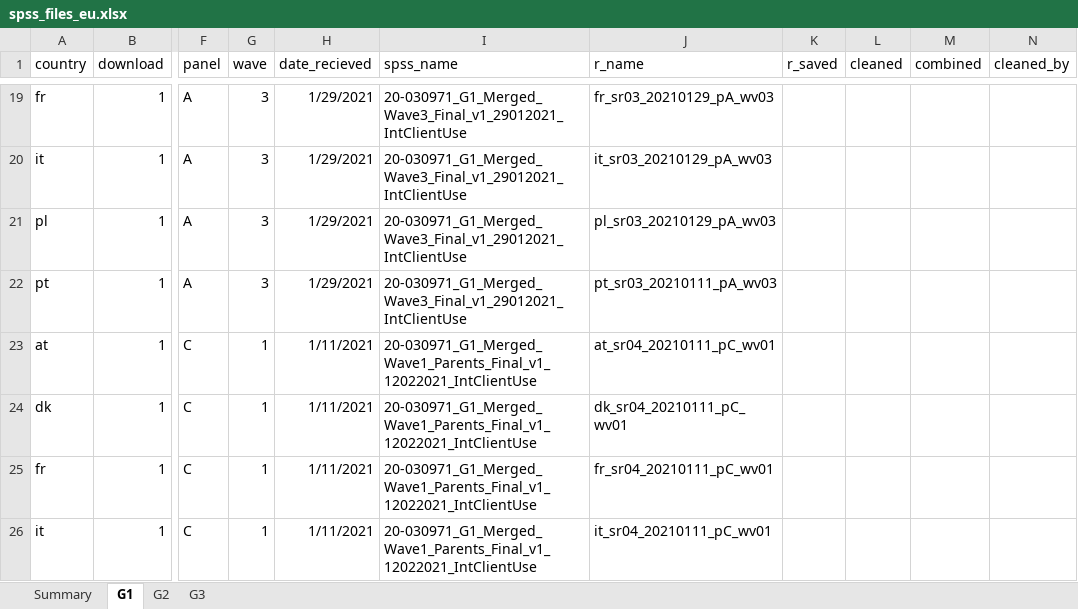
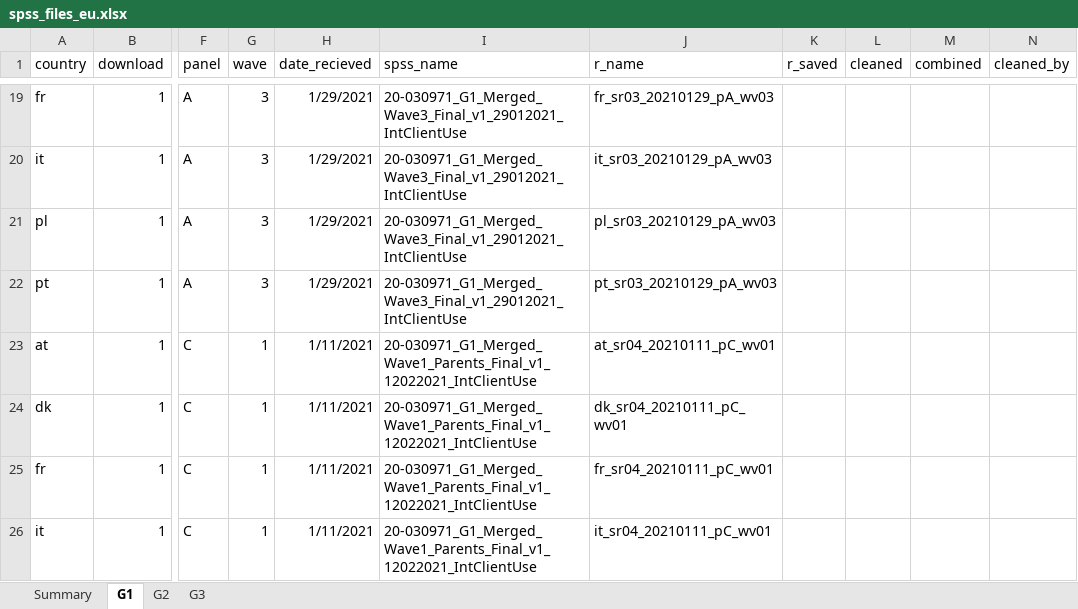
Before and after one commit to jarvisc1/comix_data_clean, an Excel workbook: data/spss_files_eu.xlsx, sheet G1, drawn as a sheet; only a part is shown, gaps mark what is left out; values as stored, in another font and other column widths than the file's, no borders; the diff covers the shown part only; the diff names each change by its address in the sheet, - before the commit and + after, or states it on an @@ line.

```diff
--- a/data/spss_files_eu.xlsx (sheet G1)
+++ b/data/spss_files_eu.xlsx (sheet G1)
-J22 (r_name): pt_sr03_20210111_pA_wv03
+J22 (r_name): pt_sr03_20210129_pA_wv03
```
Also changed, not shown: 10 edited cells elsewhere in this sheet, sheet G2, sheet G3, formulas that keep their value.
